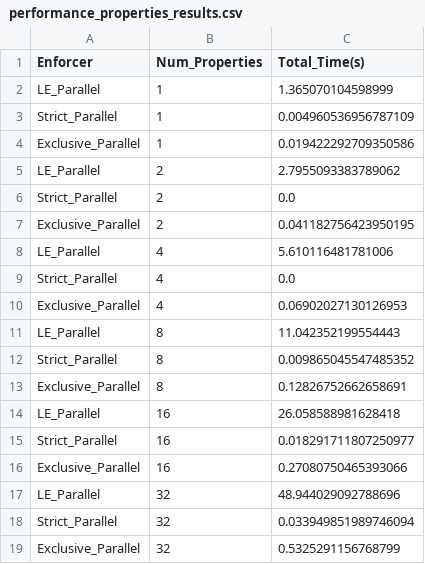
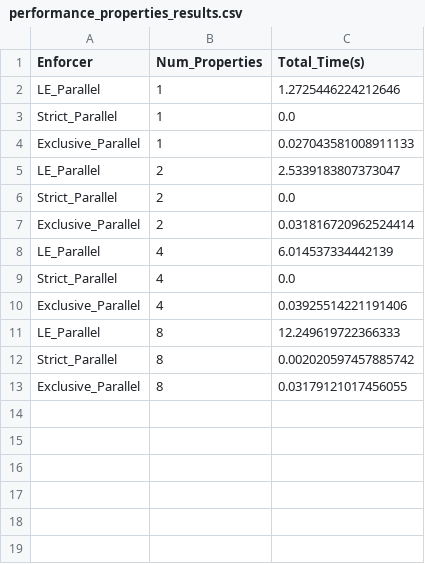
Before and after one commit to SrishtiGupta3006/MTP, a CSV file: Performance properties/performance_properties_results.csv, drawn as a sheet.

```diff
--- a/Performance properties/performance_properties_results.csv
+++ b/Performance properties/performance_properties_results.csv
@@ -1,19 +1,13 @@
 Enforcer,Num_Properties,Total_Time(s)
-LE_Parallel,1,1.365070104598999
-Strict_Parallel,1,0.004960536956787109
-Exclusive_Parallel,1,0.019422292709350586
-LE_Parallel,2,2.7955093383789062
+LE_Parallel,1,1.2725446224212646
+Strict_Parallel,1,0.0
+Exclusive_Parallel,1,0.027043581008911133
+LE_Parallel,2,2.5339183807373047
 Strict_Parallel,2,0.0
-Exclusive_Parallel,2,0.041182756423950195
-LE_Parallel,4,5.610116481781006
+Exclusive_Parallel,2,0.031816720962524414
+LE_Parallel,4,6.014537334442139
 Strict_Parallel,4,0.0
-Exclusive_Parallel,4,0.06902027130126953
-LE_Parallel,8,11.042352199554443
-Strict_Parallel,8,0.009865045547485352
-Exclusive_Parallel,8,0.12826752662658691
-LE_Parallel,16,26.058588981628418
-Strict_Parallel,16,0.018291711807250977
-Exclusive_Parallel,16,0.27080750465393066
-LE_Parallel,32,48.944029092788696
-Strict_Parallel,32,0.033949851989746094
-Exclusive_Parallel,32,0.5325291156768799
+Exclusive_Parallel,4,0.03925514221191406
+LE_Parallel,8,12.249619722366333
+Strict_Parallel,8,0.002020597457885742
+Exclusive_Parallel,8,0.03179121017456055
```
Also changed, not shown: Performance/performance_results.csv, 15 other files.
